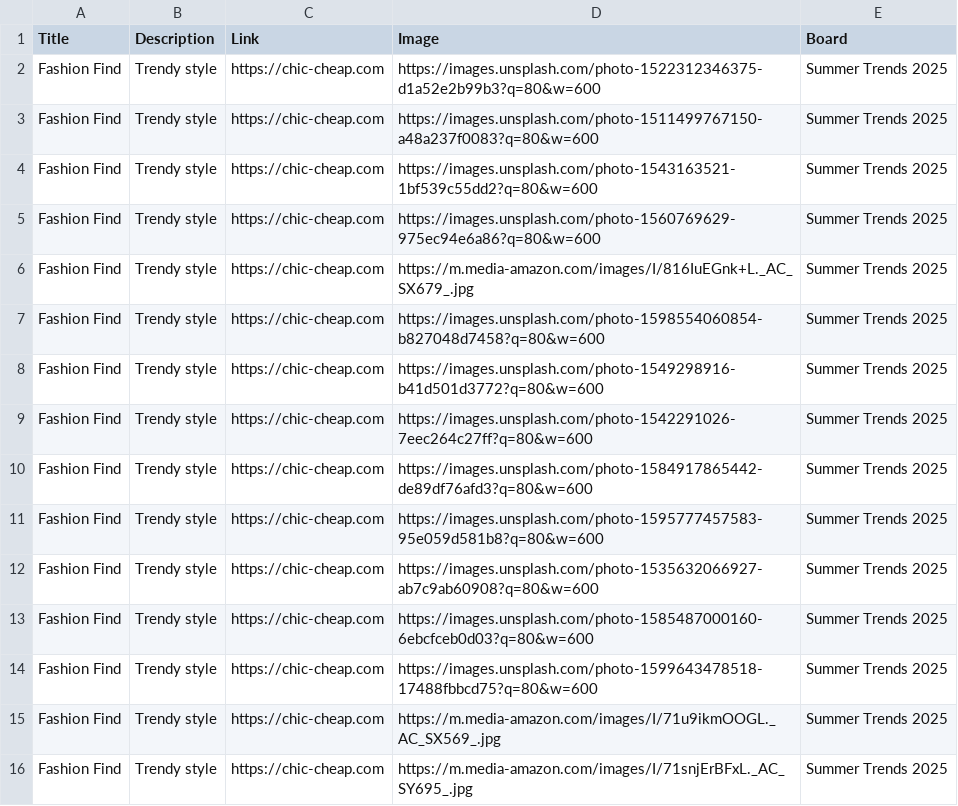
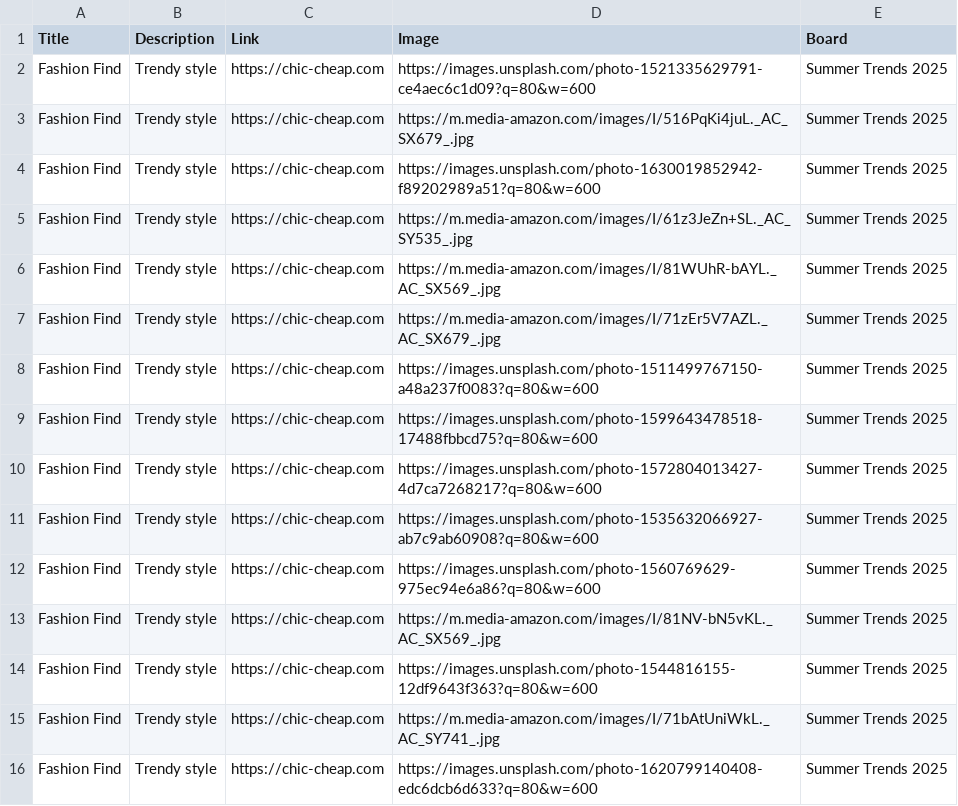
Before and after one commit to roccozoom/chic-cheap, a CSV file: pinterest_upload.csv, drawn as a sheet.

Commit message:
Daily Update: Data, XML & CSV

```diff
--- a/pinterest_upload.csv
+++ b/pinterest_upload.csv
@@ -1,16 +1,16 @@
 "Title","Description","Link","Image","Board"
-"Fashion Find","Trendy style","https://chic-cheap.com","https://images.unsplash.com/photo-1522312346375-d1a52e2b99b3?q=80&w=600","Summer Trends 2025"
+"Fashion Find","Trendy style","https://chic-cheap.com","https://images.unsplash.com/photo-1521335629791-ce4aec6c1d09?q=80&w=600","Summer Trends 2025"
+"Fashion Find","Trendy style","https://chic-cheap.com","https://m.media-amazon.com/images/I/516PqKi4juL._AC_SX679_.jpg","Summer Trends 2025"
+"Fashion Find","Trendy style","https://chic-cheap.com","https://images.unsplash.com/photo-1630019852942-f89202989a51?q=80&w=600","Summer Trends 2025"
+"Fashion Find","Trendy style","https://chic-cheap.com","https://m.media-amazon.com/images/I/61z3JeZn+SL._AC_SY535_.jpg","Summer Trends 2025"
+"Fashion Find","Trendy style","https://chic-cheap.com","https://m.media-amazon.com/images/I/81WUhR-bAYL._AC_SX569_.jpg","Summer Trends 2025"
+"Fashion Find","Trendy style","https://chic-cheap.com","https://m.media-amazon.com/images/I/71zEr5V7AZL._AC_SX679_.jpg","Summer Trends 2025"
 "Fashion Find","Trendy style","https://chic-cheap.com","https://images.unsplash.com/photo-1511499767150-a48a237f0083?q=80&w=600","Summer Trends 2025"
-"Fashion Find","Trendy style","https://chic-cheap.com","https://images.unsplash.com/photo-1543163521-1bf539c55dd2?q=80&w=600","Summer Trends 2025"
+"Fashion Find","Trendy style","https://chic-cheap.com","https://images.unsplash.com/photo-1599643478518-17488fbbcd75?q=80&w=600","Summer Trends 2025"
+"Fashion Find","Trendy style","https://chic-cheap.com","https://images.unsplash.com/photo-1572804013427-4d7ca7268217?q=80&w=600","Summer Trends 2025"
+"Fashion Find","Trendy style","https://chic-cheap.com","https://images.unsplash.com/photo-1535632066927-ab7c9ab60908?q=80&w=600","Summer Trends 2025"
 "Fashion Find","Trendy style","https://chic-cheap.com","https://images.unsplash.com/photo-1560769629-975ec94e6a86?q=80&w=600","Summer Trends 2025"
-"Fashion Find","Trendy style","https://chic-cheap.com","https://m.media-amazon.com/images/I/816IuEGnk+L._AC_SX679_.jpg","Summer Trends 2025"
-"Fashion Find","Trendy style","https://chic-cheap.com","https://images.unsplash.com/photo-1598554060854-b827048d7458?q=80&w=600","Summer Trends 2025"
-"Fashion Find","Trendy style","https://chic-cheap.com","https://images.unsplash.com/photo-1549298916-b41d501d3772?q=80&w=600","Summer Trends 2025"
-"Fashion Find","Trendy style","https://chic-cheap.com","https://images.unsplash.com/photo-1542291026-7eec264c27ff?q=80&w=600","Summer Trends 2025"
-"Fashion Find","Trendy style","https://chic-cheap.com","https://images.unsplash.com/photo-1584917865442-de89df76afd3?q=80&w=600","Summer Trends 2025"
-"Fashion Find","Trendy style","https://chic-cheap.com","https://images.unsplash.com/photo-1595777457583-95e059d581b8?q=80&w=600","Summer Trends 2025"
-"Fashion Find","Trendy style","https://chic-cheap.com","https://images.unsplash.com/photo-1535632066927-ab7c9ab60908?q=80&w=600","Summer Trends 2025"
-"Fashion Find","Trendy style","https://chic-cheap.com","https://images.unsplash.com/photo-1585487000160-6ebcfceb0d03?q=80&w=600","Summer Trends 2025"
-"Fashion Find","Trendy style","https://chic-cheap.com","https://images.unsplash.com/photo-1599643478518-17488fbbcd75?q=80&w=600","Summer Trends 2025"
-"Fashion Find","Trendy style","https://chic-cheap.com","https://m.media-amazon.com/images/I/71u9ikmOOGL._AC_SX569_.jpg","Summer Trends 2025"
-"Fashion Find","Trendy style","https://chic-cheap.com","https://m.media-amazon.com/images/I/71snjErBFxL._AC_SY695_.jpg","Summer Trends 2025"
+"Fashion Find","Trendy style","https://chic-cheap.com","https://m.media-amazon.com/images/I/81NV-bN5vKL._AC_SX569_.jpg","Summer Trends 2025"
+"Fashion Find","Trendy style","https://chic-cheap.com","https://images.unsplash.com/photo-1544816155-12df9643f363?q=80&w=600","Summer Trends 2025"
+"Fashion Find","Trendy style","https://chic-cheap.com","https://m.media-amazon.com/images/I/71bAtUniWkL._AC_SY741_.jpg","Summer Trends 2025"
+"Fashion Find","Trendy style","https://chic-cheap.com","https://images.unsplash.com/photo-1620799140408-edc6dcb6d633?q=80&w=600","Summer Trends 2025"
```
Also changed, not shown: 2 other files.
